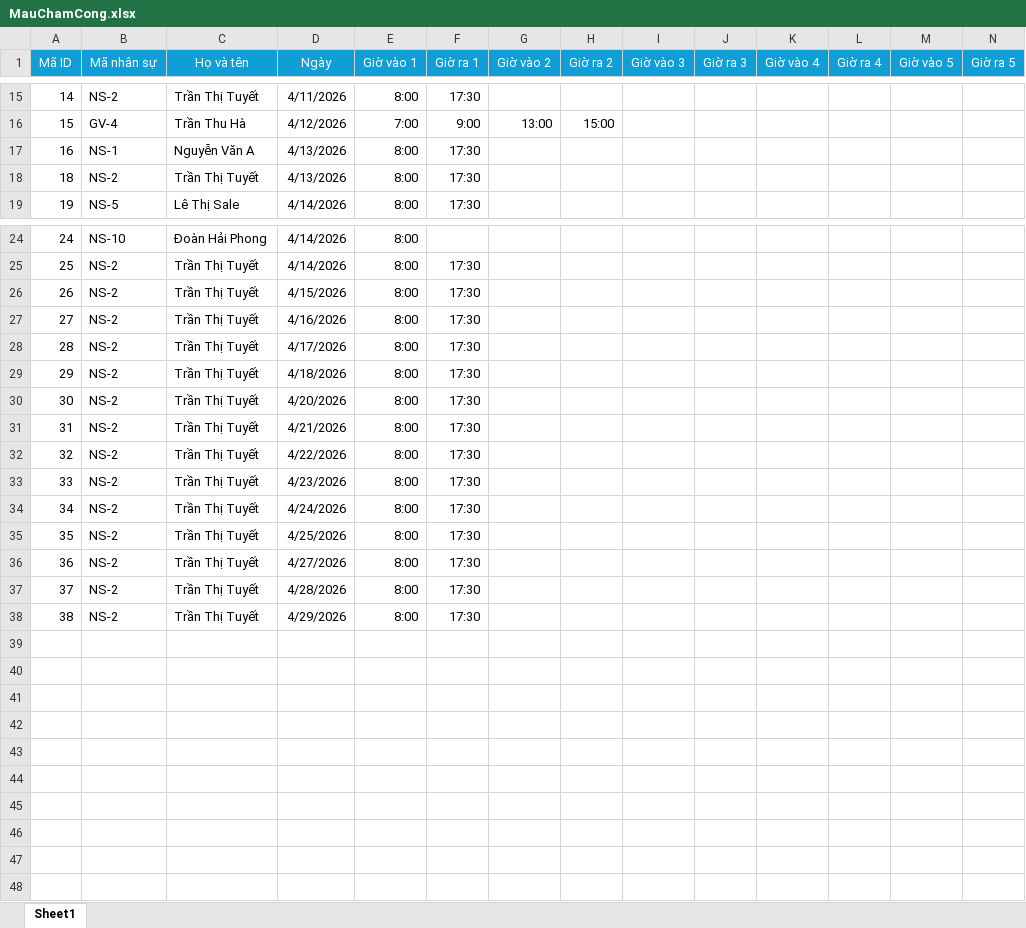
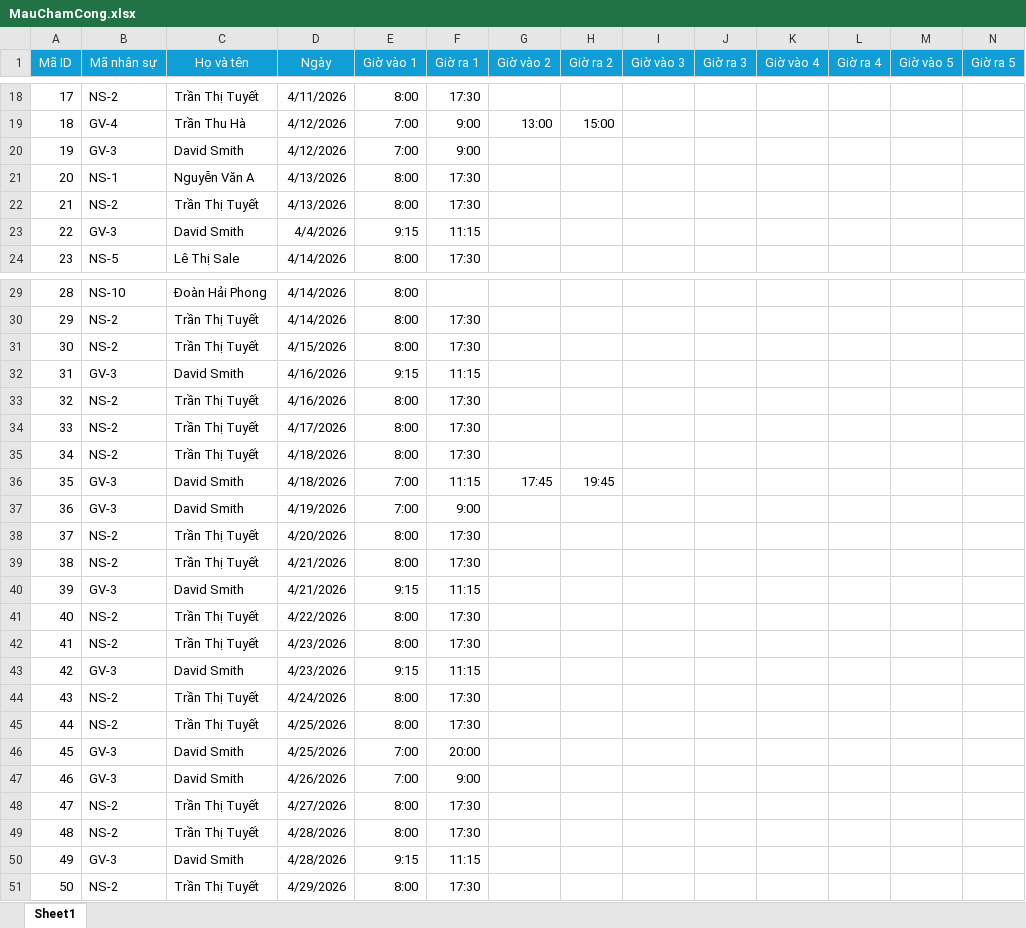
Before and after one commit to truong93540/QuanLyTrungTamTiengAnh, an Excel workbook: public/templates/MauChamCong.xlsx, sheet Sheet1, drawn as a sheet; only a part is shown, gaps mark what is left out; values as stored, in another font and other column widths than the file's, no borders; rows hold the shown columns only; the diff covers the shown part only; the diff names each change by its address in the sheet, - before the commit and + after, or states it on an @@ line.

```diff
--- a/public/templates/MauChamCong.xlsx (sheet Sheet1)
+++ b/public/templates/MauChamCong.xlsx (sheet Sheet1)
@@ column A (Mã ID) renumbered from row 5 down @@
+row 20: 19 | GV-3 | David Smith | 4/12/2026 | 7:00 | 9:00
+row 23: 22 | GV-3 | David Smith | 4/4/2026 | 9:15 | 11:15
+row 32: 31 | GV-3 | David Smith | 4/16/2026 | 9:15 | 11:15
+row 36: 35 | GV-3 | David Smith | 4/18/2026 | 7:00 | 11:15 | 17:45 | 19:45
+row 37: 36 | GV-3 | David Smith | 4/19/2026 | 7:00 | 9:00
+row 40: 39 | GV-3 | David Smith | 4/21/2026 | 9:15 | 11:15
+row 43: 42 | GV-3 | David Smith | 4/23/2026 | 9:15 | 11:15
+row 46: 45 | GV-3 | David Smith | 4/25/2026 | 7:00 | 20:00
+row 47: 46 | GV-3 | David Smith | 4/26/2026 | 7:00 | 9:00
+row 50: 49 | GV-3 | David Smith | 4/28/2026 | 9:15 | 11:15
```
Also changed, not shown: 3 added rows and 5 edited cells elsewhere in this sheet, 16 other files.
